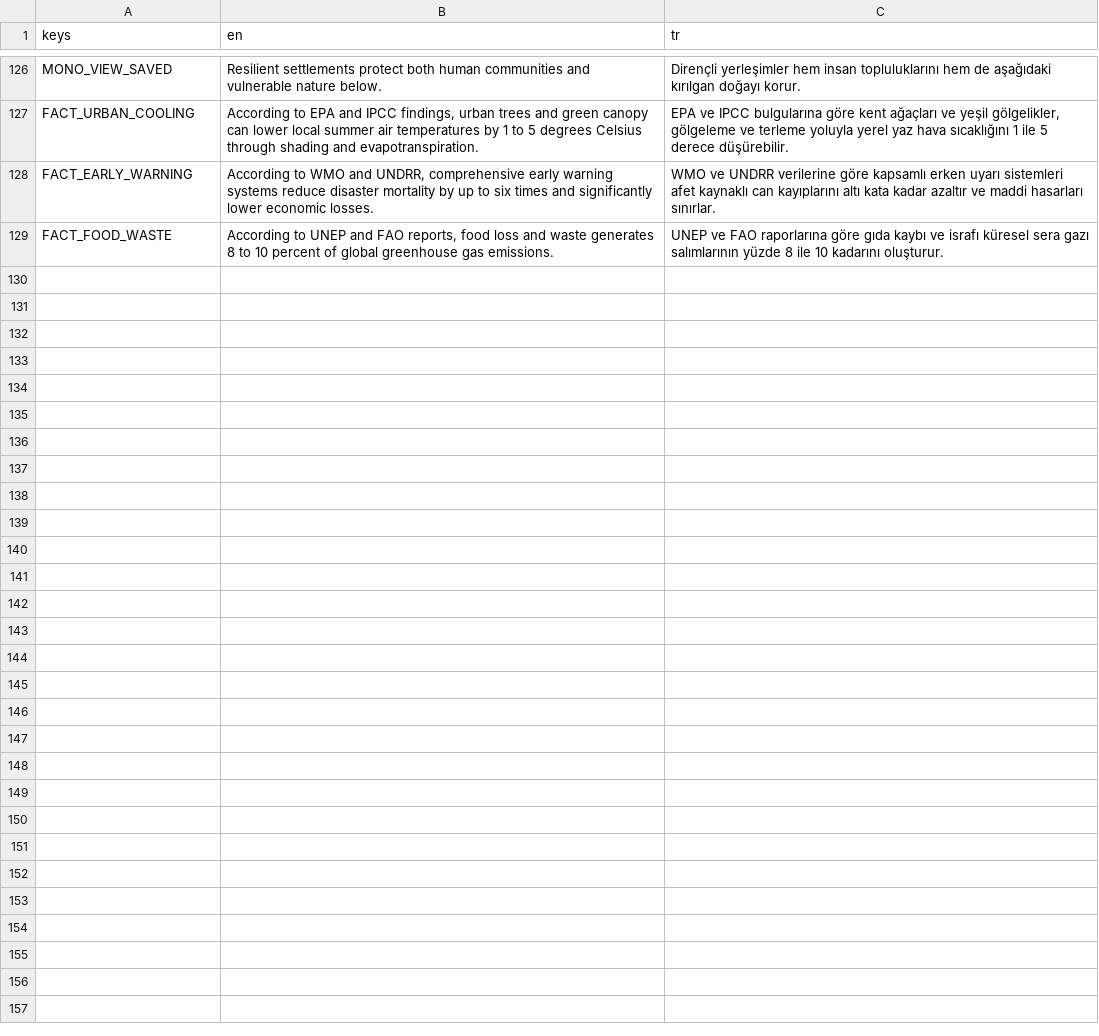
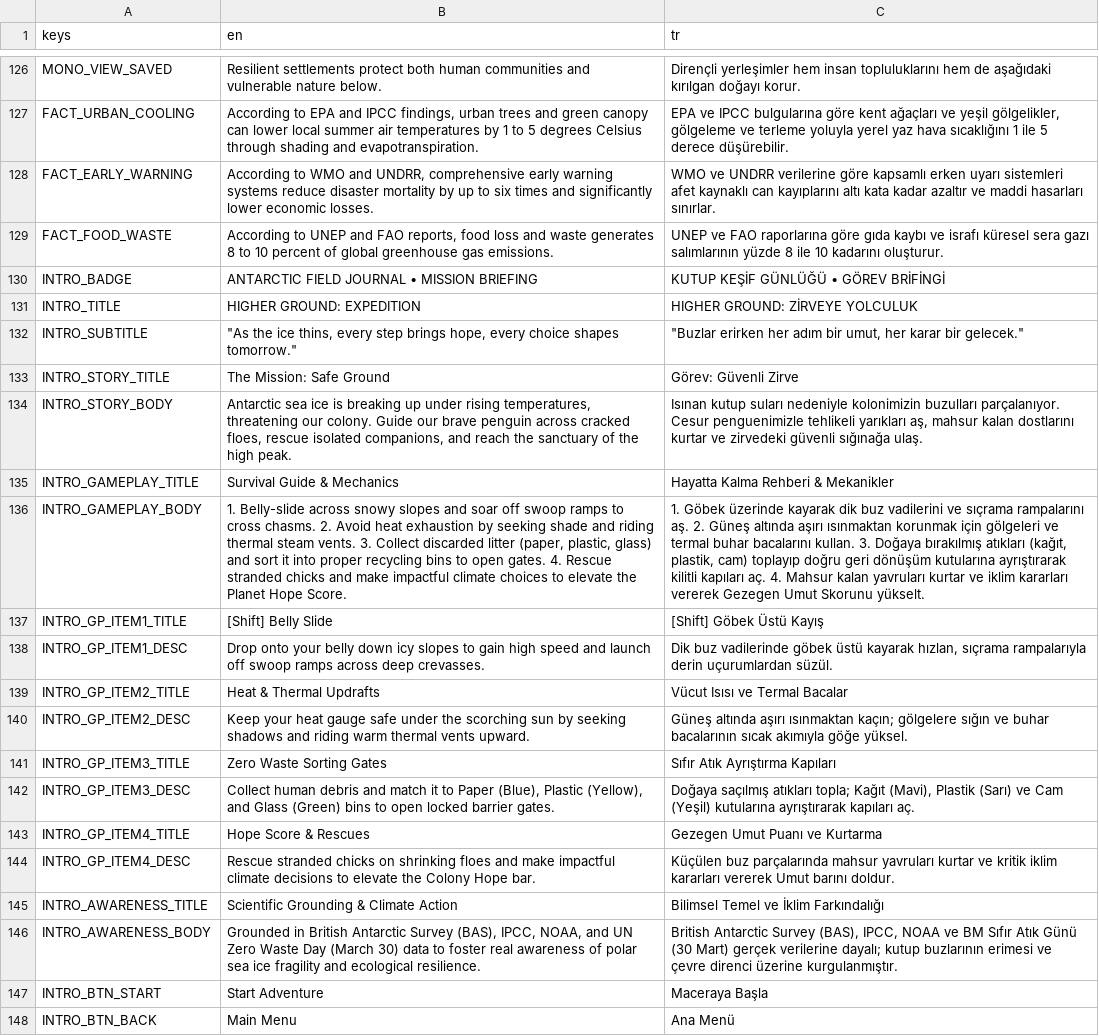
Before and after one commit to Berkanksz/GameUP-Hackathon, a CSV file: translations/strings.csv, drawn as a sheet; only a part is shown, gaps mark what is left out; the diff names each change by its address in the sheet, - before the commit and + after, or states it on an @@ line.

Commit message:
feat: complete game features, bilingual support, intro story, and cross-platform launchers

```diff
--- a/translations/strings.csv
+++ b/translations/strings.csv
+row 130: INTRO_BADGE | ANTARCTIC FIELD JOURNAL • MISSION BRIEFING | KUTUP KEŞİF GÜNLÜĞÜ • GÖREV BRİFİNGİ
+row 131: INTRO_TITLE | HIGHER GROUND: EXPEDITION | HIGHER GROUND: ZİRVEYE YOLCULUK
+row 132: INTRO_SUBTITLE | "As the ice thins, every step brings hope, every choice shapes tomorrow." | "Buzlar erirken her adım bir umut, her karar bir gelecek."
+row 133: INTRO_STORY_TITLE | The Mission: Safe Ground | Görev: Güvenli Zirve
+row 134: INTRO_STORY_BODY | Antarctic sea ice is breaking up under rising temperatures, threatening our colony. Guide our brave penguin across cracked floes, rescue isolated companions, and reach the sanctuary of the high peak. | Isınan kutup suları nedeniyle kolonimizin buzulları parçalanıyor. Cesur penguenimizle tehlikeli yarıkları aş, mahsur kalan dostlarını kurtar ve zirvedeki güvenli sığınağa ulaş.
+row 135: INTRO_GAMEPLAY_TITLE | Survival Guide & Mechanics | Hayatta Kalma Rehberi & Mekanikler
+row 136: INTRO_GAMEPLAY_BODY | 1. Belly-slide across snowy slopes and soar off swoop ramps to cross chasms. 2. Avoid heat exhaustion by seeking shade and riding thermal steam vents. 3. Collect discarded litter (paper, plastic, glass) and sort it into proper recycling bins to open gates. 4. Rescue stranded chicks and make impactful climate choices to elevate the Planet Hope Score. | 1. Göbek üzerinde kayarak dik buz vadilerini ve sıçrama rampalarını aş. 2. Güneş altında aşırı ısınmaktan korunmak için gölgeleri ve termal buhar bacalarını kullan. 3. Doğaya bırakılmış atıkları (kağıt, plastik, cam) toplayıp doğru geri dönüşüm kutularına ayrıştırarak kilitli kapıları aç. 4. Mahsur kalan yavruları kurtar ve iklim kararları vererek Gezegen Umut Skorunu yükselt.
+row 137: INTRO_GP_ITEM1_TITLE | [Shift] Belly Slide | [Shift] Göbek Üstü Kayış
+row 138: INTRO_GP_ITEM1_DESC | Drop onto your belly down icy slopes to gain high speed and launch off swoop ramps across deep crevasses. | Dik buz vadilerinde göbek üstü kayarak hızlan, sıçrama rampalarıyla derin uçurumlardan süzül.
+row 139: INTRO_GP_ITEM2_TITLE | Heat & Thermal Updrafts | Vücut Isısı ve Termal Bacalar
+row 140: INTRO_GP_ITEM2_DESC | Keep your heat gauge safe under the scorching sun by seeking shadows and riding warm thermal vents upward. | Güneş altında aşırı ısınmaktan kaçın; gölgelere sığın ve buhar bacalarının sıcak akımıyla göğe yüksel.
+row 141: INTRO_GP_ITEM3_TITLE | Zero Waste Sorting Gates | Sıfır Atık Ayrıştırma Kapıları
+row 142: INTRO_GP_ITEM3_DESC | Collect human debris and match it to Paper (Blue), Plastic (Yellow), and Glass (Green) bins to open locked barrier gates. | Doğaya saçılmış atıkları topla; Kağıt (Mavi), Plastik (Sarı) ve Cam (Yeşil) kutularına ayrıştırarak kapıları aç.
+row 143: INTRO_GP_ITEM4_TITLE | Hope Score & Rescues | Gezegen Umut Puanı ve Kurtarma
+row 144: INTRO_GP_ITEM4_DESC | Rescue stranded chicks on shrinking floes and make impactful climate decisions to elevate the Colony Hope bar. | Küçülen buz parçalarında mahsur yavruları kurtar ve kritik iklim kararları vererek Umut barını doldur.
+row 145: INTRO_AWARENESS_TITLE | Scientific Grounding & Climate Action | Bilimsel Temel ve İklim Farkındalığı
+row 146: INTRO_AWARENESS_BODY | Grounded in British Antarctic Survey (BAS), IPCC, NOAA, and UN Zero Waste Day (March 30) data to foster real awareness of polar sea ice fragility and ecological resilience. | British Antarctic Survey (BAS), IPCC, NOAA ve BM Sıfır Atık Günü (30 Mart) gerçek verilerine dayalı; kutup buzlarının erimesi ve çevre direnci üzerine kurgulanmıştır.
+row 147: INTRO_BTN_START | Start Adventure | Maceraya Başla
+row 148: INTRO_BTN_BACK | Main Menu | Ana Menü
```
Also changed, not shown: 46 other files.
